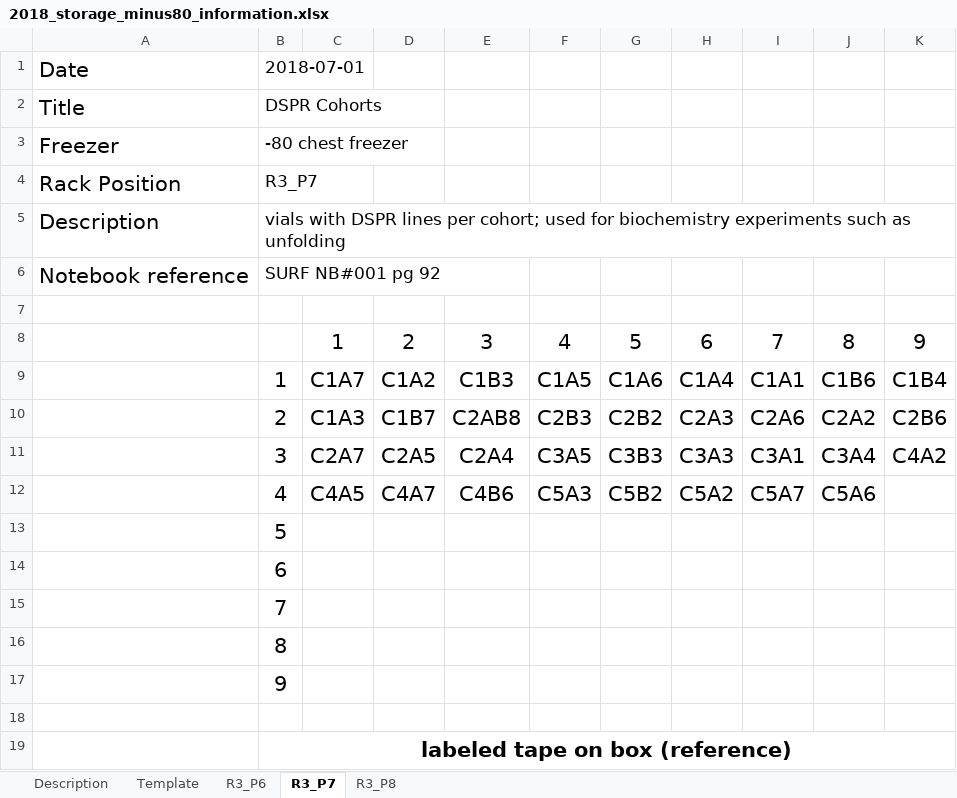
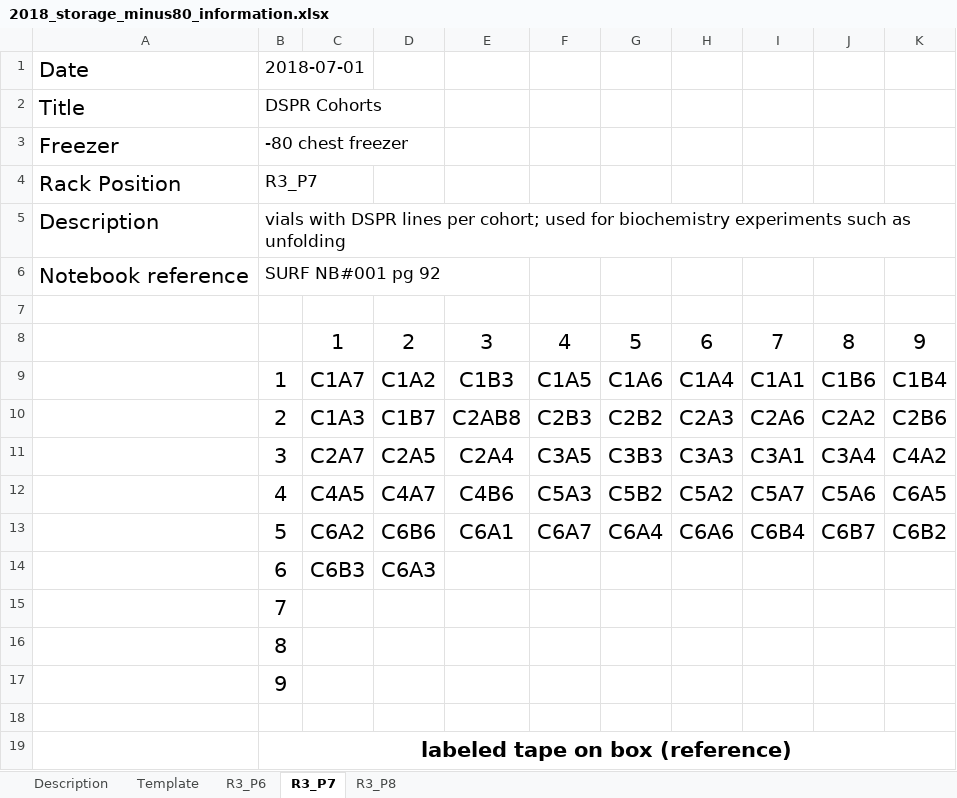
Before and after one commit to HannahHChu/Proteome_stability_project, an Excel workbook: Data/Storage/2018_storage_minus80_information.xlsx, sheet R3_P7, drawn as a sheet; values as stored, in another font and other column widths than the file's, no borders; the diff names each change by its address in the sheet, - before the commit and + after, or states it on an @@ line.

```diff
--- a/Data/Storage/2018_storage_minus80_information.xlsx (sheet R3_P7)
+++ b/Data/Storage/2018_storage_minus80_information.xlsx (sheet R3_P7)
-K12: (empty)
+K12: C6A5
-C13: (empty)
+C13: C6A2
-D13: (empty)
+D13: C6B6
-E13: (empty)
+E13: C6A1
-F13: (empty)
+F13: C6A7
-G13: (empty)
+G13: C6A4
-H13: (empty)
+H13: C6A6
-I13: (empty)
+I13: C6B4
-J13: (empty)
+J13: C6B7
-K13: (empty)
+K13: C6B2
-C14: (empty)
+C14: C6B3
-D14: (empty)
+D14: C6A3
```
Also changed, not shown: Data/2018-07-01_HS_datasheet.xlsx.
